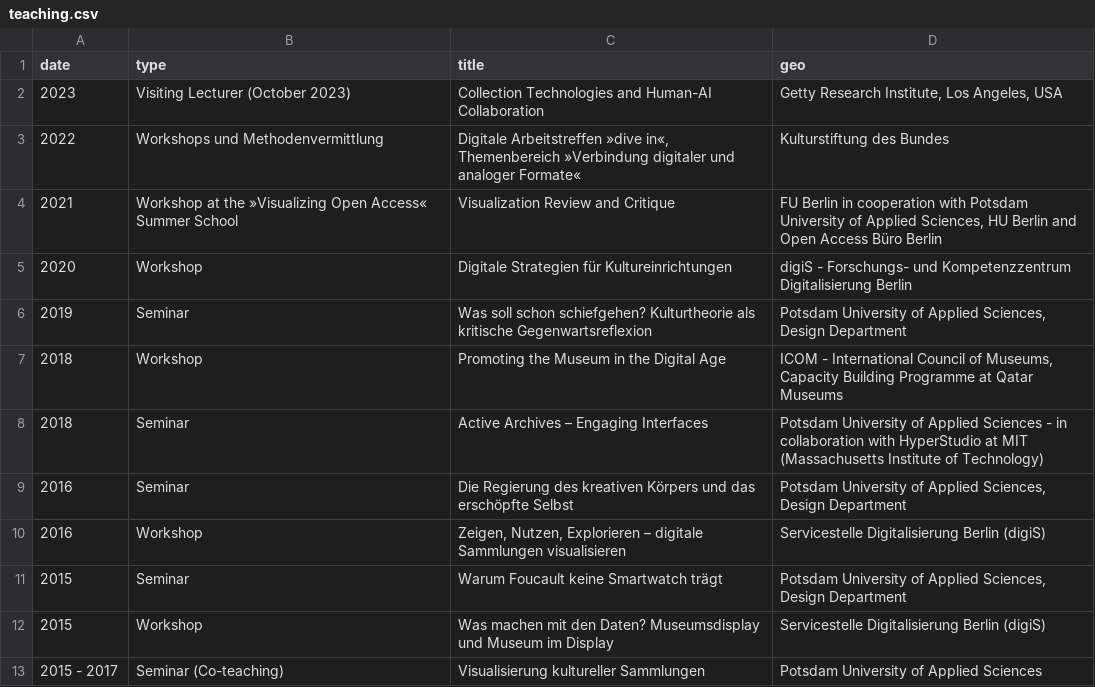
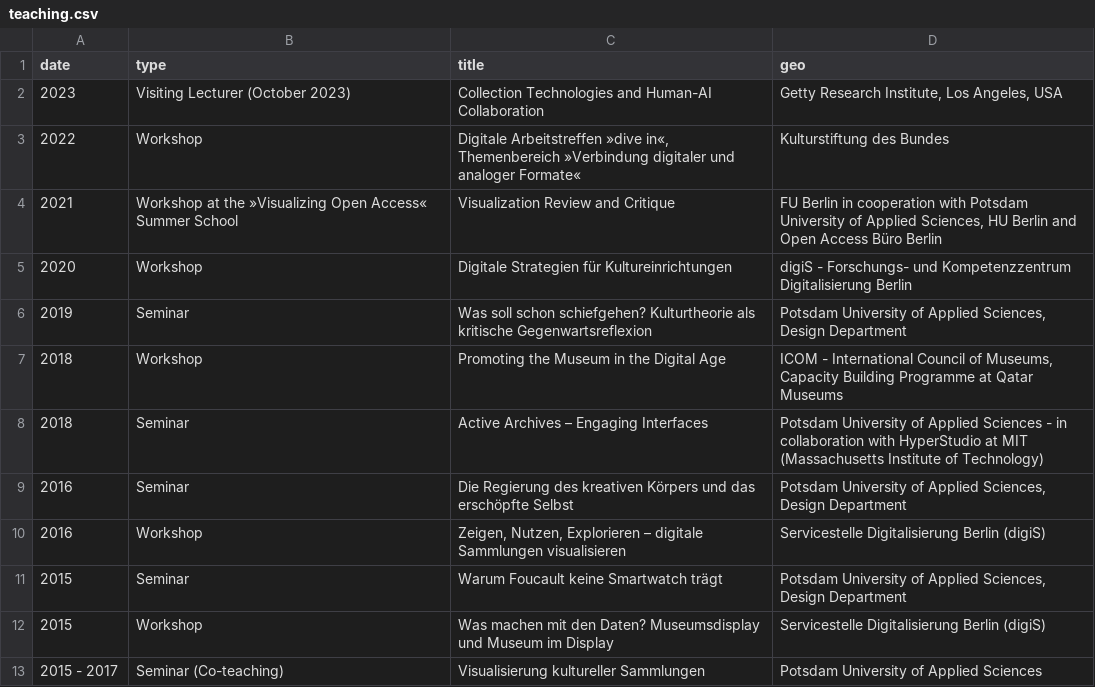
Before and after one commit to glinkat/katringlinka.de, a CSV file: _data/teaching.csv, drawn as a sheet.

Commit message:
commit

```diff
--- a/_data/teaching.csv
+++ b/_data/teaching.csv
@@ -2,3 +2,3 @@ date,type,title,geo
 2023,"Visiting Lecturer (October 2023)","Collection Technologies and Human-AI Collaboration","Getty Research Institute, Los Angeles, USA"
-2022,Workshops und Methodenvermittlung,"Digitale Arbeitstreffen »dive in«, Themenbereich »Verbindung digitaler und analoger Formate«","Kulturstiftung des Bundes"
+2022,Workshop,"Digitale Arbeitstreffen »dive in«, Themenbereich »Verbindung digitaler und analoger Formate«","Kulturstiftung des Bundes"
 2021,"Workshop at the »Visualizing Open Access« Summer School","Visualization Review and Critique","FU Berlin in cooperation with Potsdam University of Applied Sciences, HU Berlin and Open Access Büro Berlin"
```
